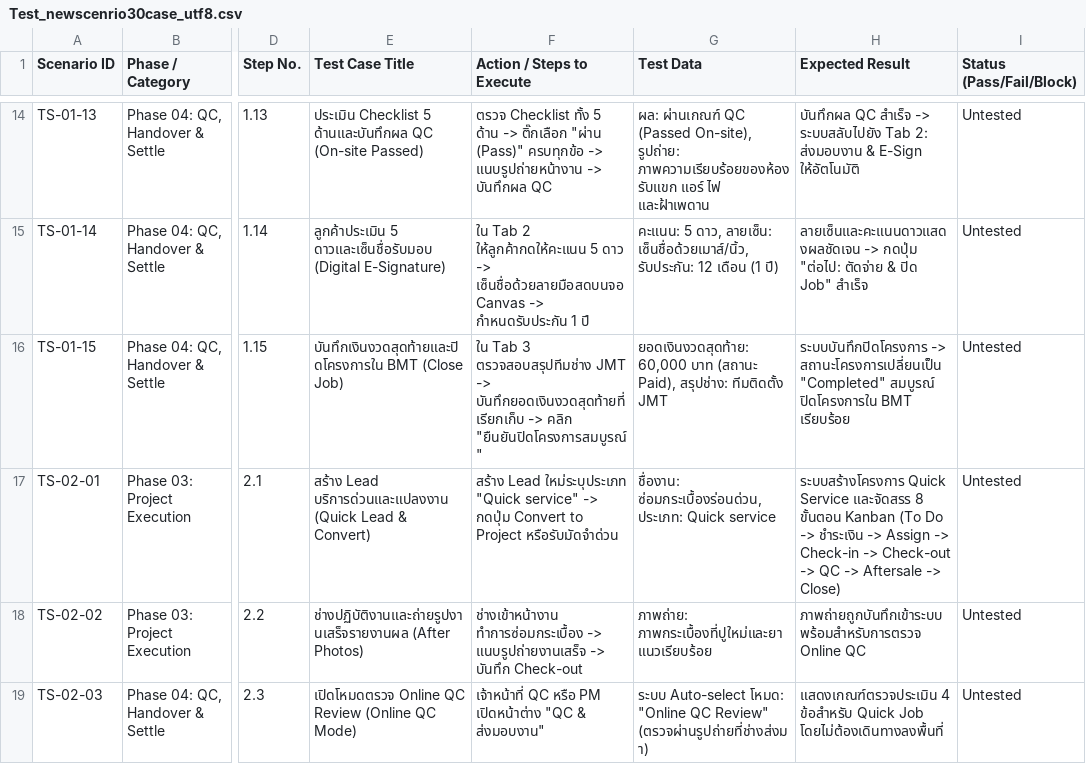
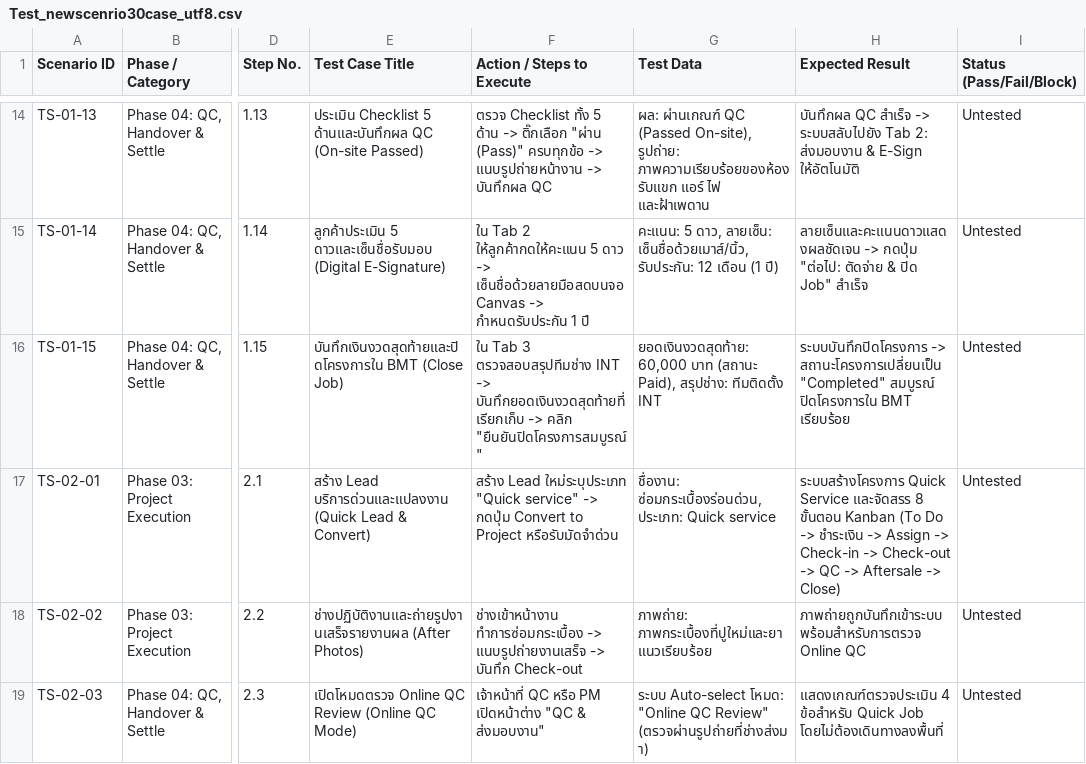
Before and after one commit to isarachootip/vbooking, a CSV file: Test_newscenrio30case_utf8.csv, drawn as a sheet; only a part is shown, gaps mark what is left out; the diff names each change by its address in the sheet, - before the commit and + after, or states it on an @@ line.

```diff
--- a/Test_newscenrio30case_utf8.csv
+++ b/Test_newscenrio30case_utf8.csv
-F16 (Action / Steps to Execute): …3 ตรวจสอบสรุปทีมช่าง JMT -> บันทึกยอดเงินงวดสุดท้ายที่เรียกเก็บ…
+F16 (Action / Steps to Execute): …3 ตรวจสอบสรุปทีมช่าง INT -> บันทึกยอดเงินงวดสุดท้ายที่เรียกเก็บ…
-G16 (Test Data): …สรุปช่าง: ทีมติดตั้ง JMT
+G16 (Test Data): …สรุปช่าง: ทีมติดตั้ง INT
```
Also changed, not shown: Test_newscenrio30case.csv, 24 other files.
